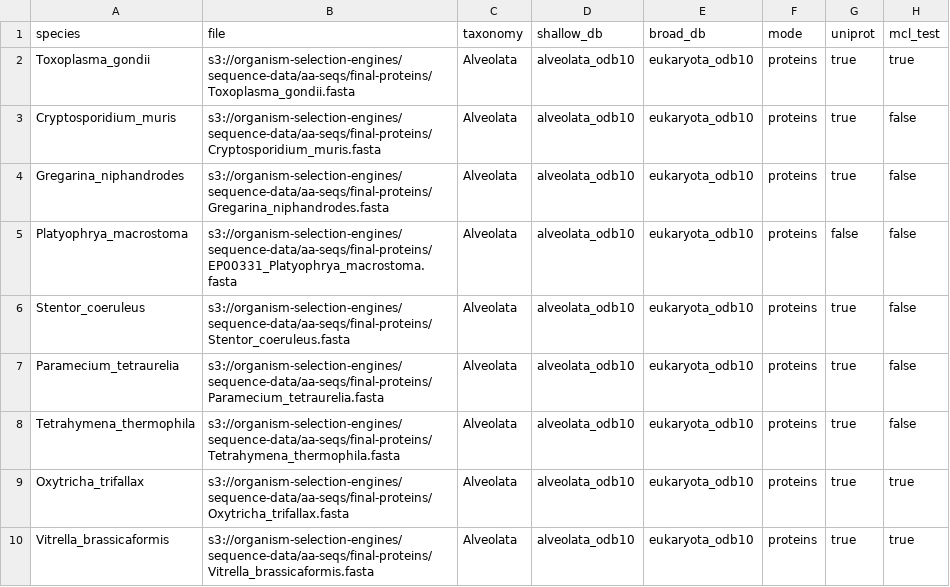
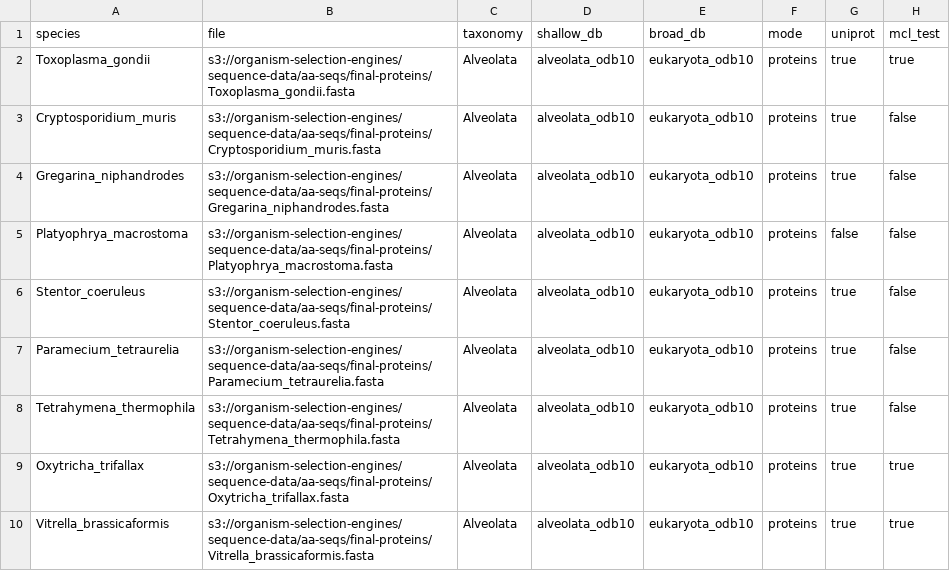
Before and after one commit to Arcadia-Science/tsar-phylorthology, a CSV file: tsar-final/tsar_final_samplesheet.csv, drawn as a sheet; only a part is shown; the diff covers the shown part only.

```diff
--- a/tsar-final/tsar_final_samplesheet.csv
+++ b/tsar-final/tsar_final_samplesheet.csv
@@ -4,3 +4,3 @@ Cryptosporidium_muris,s3://organism-selection-engines/sequence-data/aa-seqs/fina
 Gregarina_niphandrodes,s3://organism-selection-engines/sequence-data/aa-seqs/final-proteins/Gregarina_niphandrodes.fasta,Alveolata,alveolata_odb10,eukaryota_odb10,proteins,true,false
-Platyophrya_macrostoma,s3://organism-selection-engines/sequence-data/aa-seqs/final-proteins/EP00331_Platyophrya_macrostoma.fasta,Alveolata,alveolata_odb10,eukaryota_odb10,proteins,false,false
+Platyophrya_macrostoma,s3://organism-selection-engines/sequence-data/aa-seqs/final-proteins/Platyophrya_macrostoma.fasta,Alveolata,alveolata_odb10,eukaryota_odb10,proteins,false,false
 Stentor_coeruleus,s3://organism-selection-engines/sequence-data/aa-seqs/final-proteins/Stentor_coeruleus.fasta,Alveolata,alveolata_odb10,eukaryota_odb10,proteins,true,false
```
Also changed, not shown: 15 edited cells elsewhere in this file, 1 other file.
